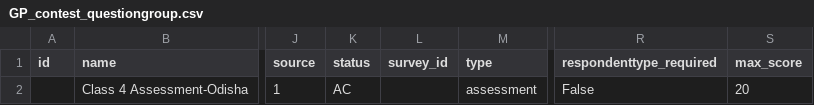
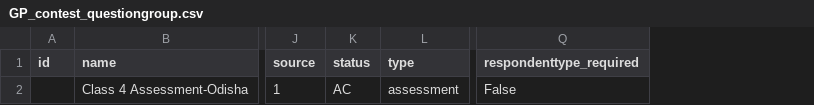
Before and after one commit to klpdotorg/ilp, a CSV file: apps/assessments/management/commands/csv/gp_contest_od/class_4/GP_contest_questiongroup.csv, drawn as a sheet; only a part is shown, gaps mark what is left out; the diff names each change by its address in the sheet, - before the commit and + after, or states it on an @@ line.

Commit message:
Changes to the gp contest od files

```diff
--- a/apps/assessments/management/commands/csv/gp_contest_od/class_4/GP_contest_questiongroup.csv
+++ b/apps/assessments/management/commands/csv/gp_contest_od/class_4/GP_contest_questiongroup.csv
-column L (survey_id), empty
-column S (max_score), row 2: 20
```
Also changed, not shown: apps/assessments/management/commands/csv/gp_contest_od/class_5/GP_contest_questiongroup.csv, apps/assessments/management/commands/csv/gp_contest_od/class_6/GP_contest_questiongroup.csv, 6 other files.
